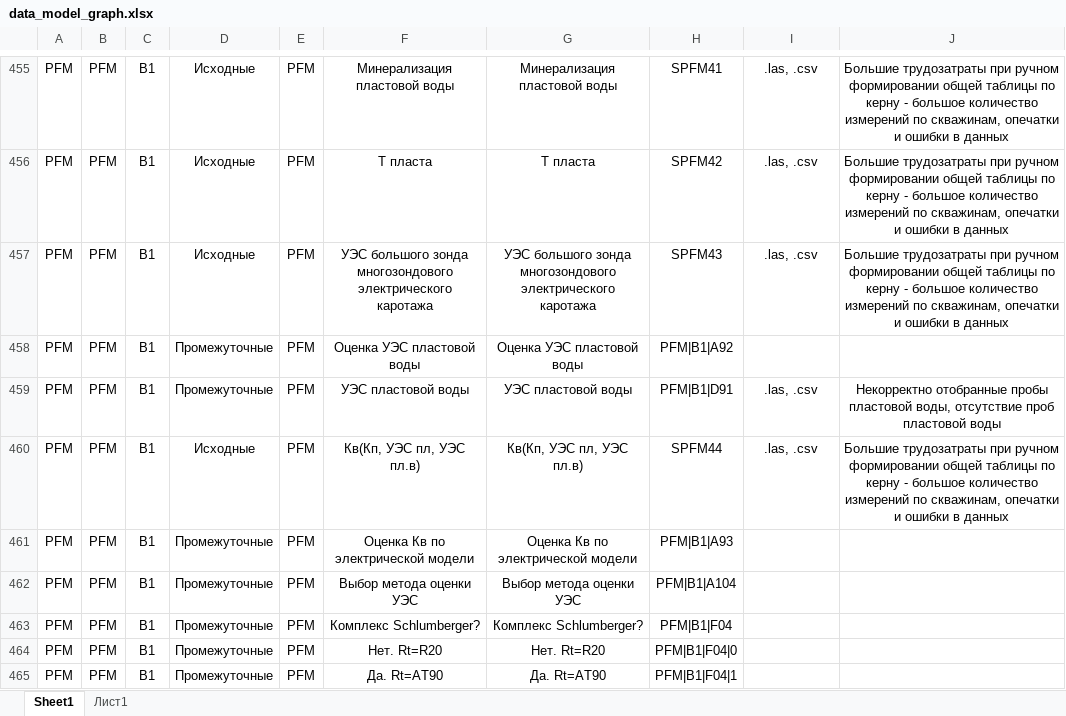
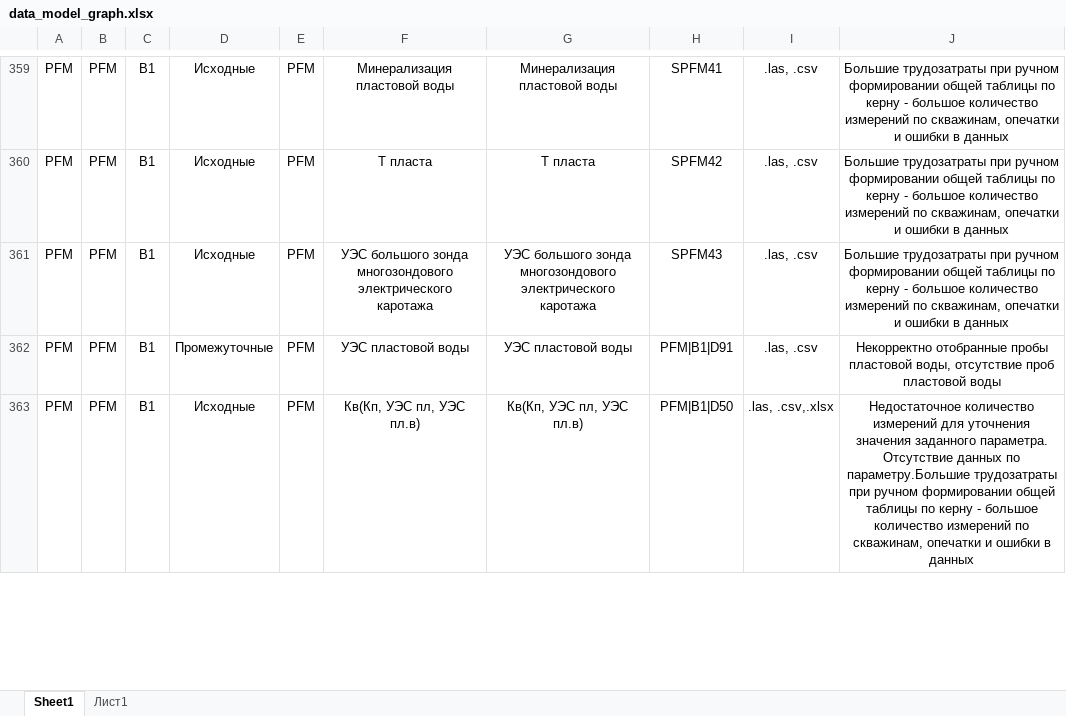
Before and after one commit to uncrazy/graph-knowledge, an Excel workbook: data/data_model_graph.xlsx, sheet Sheet1, drawn as a sheet; only a part is shown, gaps mark what is left out; values as stored, in another font and other column widths than the file's, no borders; charts and pictures not drawn; removed rows and columns are numbered as before the commit, all else as after; the diff covers the shown part only; the diff names each change by its address in the sheet, - before the commit and + after, or states it on an @@ line.

```diff
--- a/data/data_model_graph.xlsx (sheet Sheet1)
+++ b/data/data_model_graph.xlsx (sheet Sheet1)
-row 458: PFM | PFM | B1 | Промежуточные | PFM | Оценка УЭС пластовой воды | Оценка УЭС пластовой воды | PFM|B1|A92
-H363: SPFM44
+H363: PFM|B1|D50
-I363: .las, .csv
+I363: .las, .csv,.xlsx
-J363: Большие трудозатраты при…
+J363: Недостаточное количество измерений для уточнения значения заданного параметра. Отсутствие данных по параметру.Большие трудозатраты при…
-row 461: PFM | PFM | B1 | Промежуточные | PFM | Оценка Кв по электрической модели | Оценка Кв по электрической модели | PFM|B1|A93
-row 462: PFM | PFM | B1 | Промежуточные | PFM | Выбор метода оценки УЭС | Выбор метода оценки УЭС | PFM|B1|A104
-row 463: PFM | PFM | B1 | Промежуточные | PFM | Комплекс Schlumberger? | Комплекс Schlumberger? | PFM|B1|F04
-row 464: PFM | PFM | B1 | Промежуточные | PFM | Нет. Rt=R20 | Нет. Rt=R20 | PFM|B1|F04|0
-row 465: PFM | PFM | B1 | Промежуточные | PFM | Да. Rt=AT90 | Да. Rt=AT90 | PFM|B1|F04|1
```
Also changed, not shown: 9 added rows, 112 removed rows, 25 moved rows and 20 edited cells elsewhere in this sheet, formulas that keep their value, charts or pictures, 12 other files.
